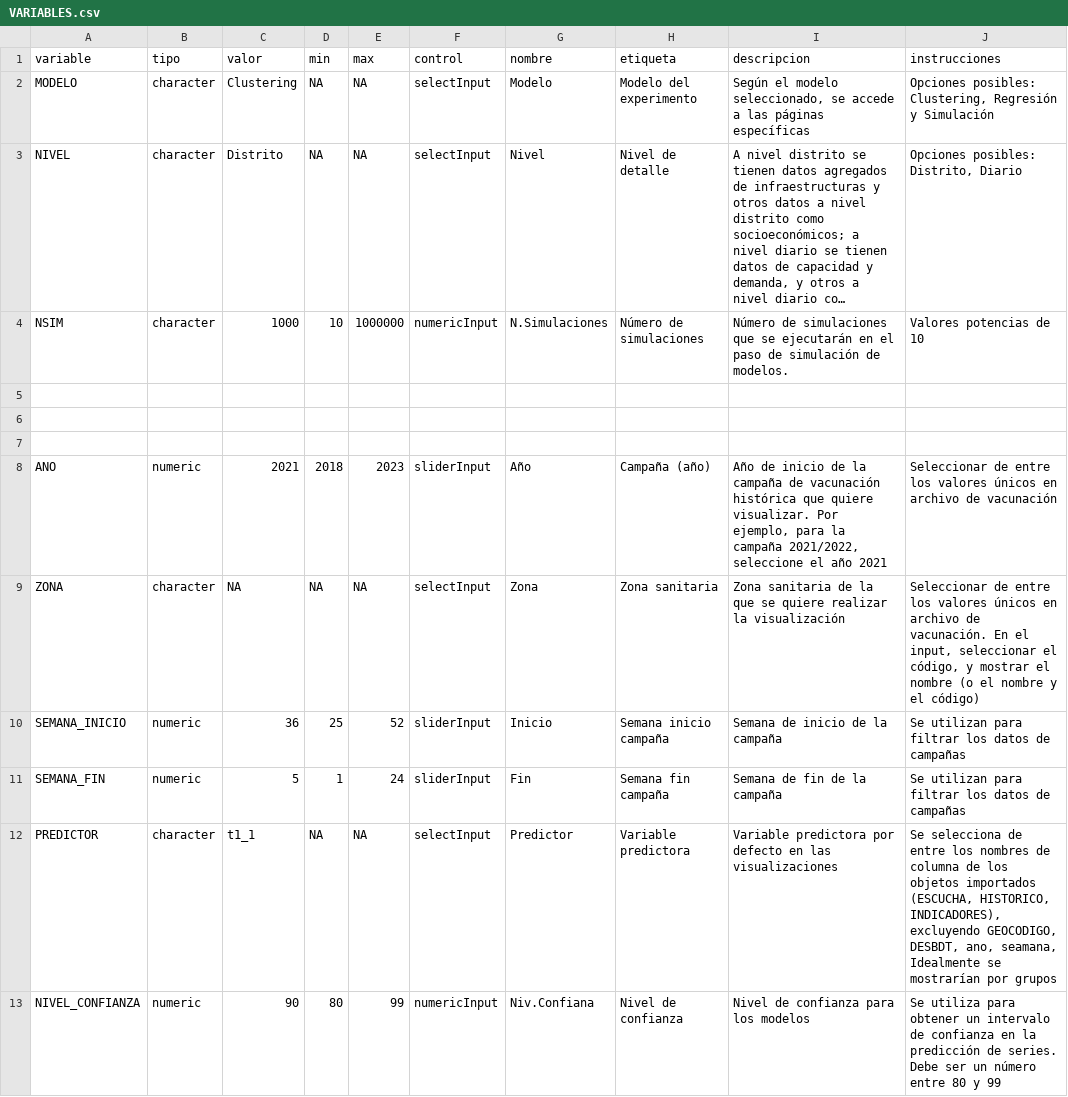
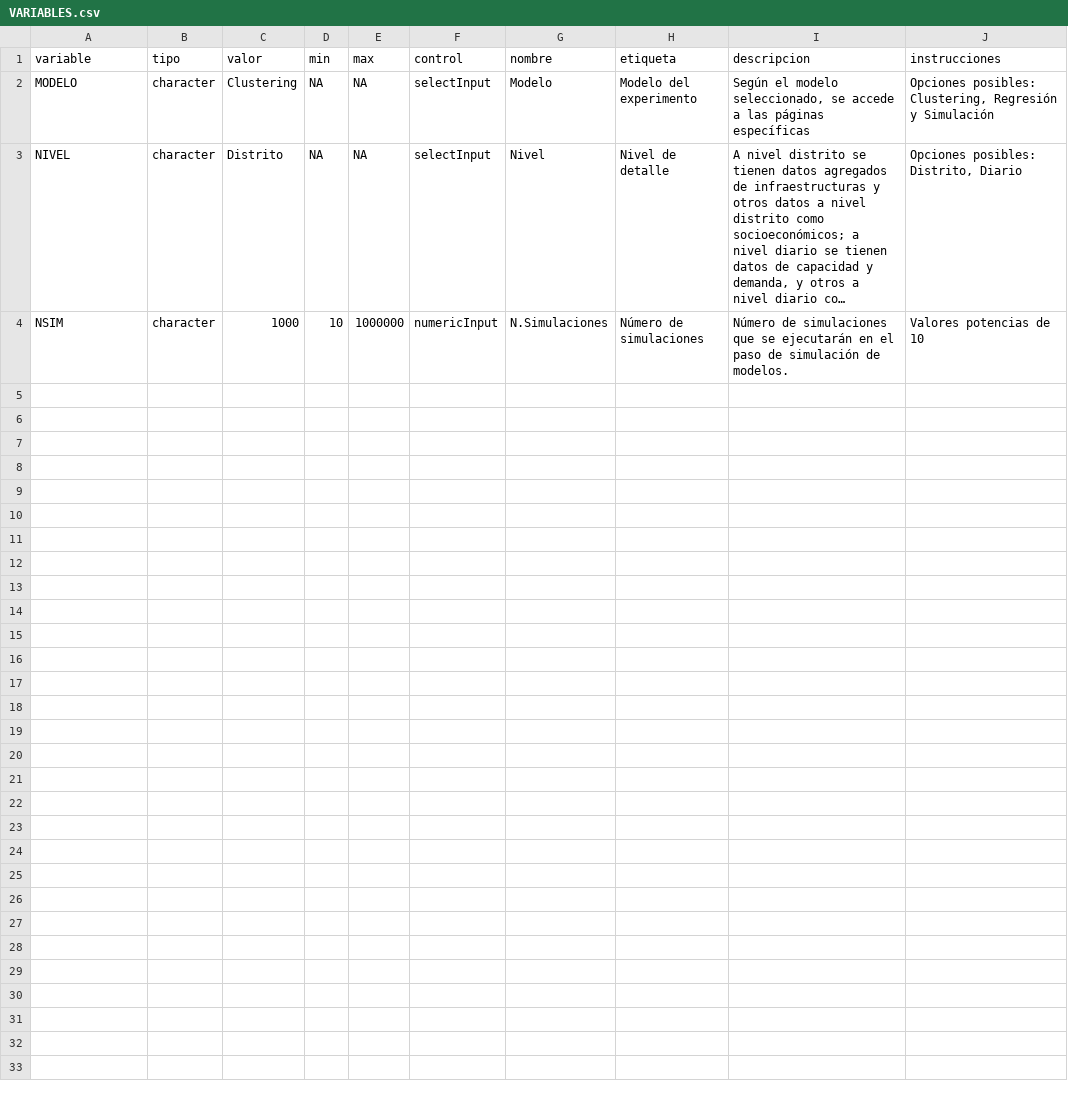
Before and after one commit to URJCDSLab/CitizenLab-Research-and-Development, a CSV file: casos_urjc/notebooks/V_model_operation/18_infraestructuras/cu_18_step_01_input/VARIABLES.csv, drawn as a sheet; long unchanged cells end in …; the diff names each change by its address in the sheet, - before the commit and + after, or states it on an @@ line.

Commit message:
fix variables cu-18

```diff
--- a/casos_urjc/notebooks/V_model_operation/18_infraestructuras/cu_18_step_01_input/VARIABLES.csv
+++ b/casos_urjc/notebooks/V_model_operation/18_infraestructuras/cu_18_step_01_input/VARIABLES.csv
-row 5: (empty)
-row 6: (empty)
-row 7: (empty)
-row 8: ANO | numeric | 2021 | 2018 | 2023 | sliderInput | Año | Campaña (año) | Año de inicio de la campaña de vacunación histórica que quiere visualizar. Por ejemplo, para la campaña 2021/2022, seleccione el año 2021 | Seleccionar de entre los valores únicos en archivo de vacunación
-row 9: ZONA | character | NA | NA | NA | selectInput | Zona | Zona sanitaria | Zona sanitaria de la que se quiere realizar la visualización | Seleccionar de entre los valores únicos en archivo de vacunación. En el input, seleccionar el código, y mostrar el nombre (o el nombre y el código)
-row 10: SEMANA_INICIO | numeric | 36 | 25 | 52 | sliderInput | Inicio | Semana inicio campaña | Semana de inicio de la campaña | Se utilizan para filtrar los datos de campañas
-row 11: SEMANA_FIN | numeric | 5 | 1 | 24 | sliderInput | Fin | Semana fin campaña | Semana de fin de la campaña | Se utilizan para filtrar los datos de campañas
-row 12: PREDICTOR | character | t1_1 | NA | NA | selectInput | Predictor | Variable predictora | Variable predictora por defecto en las visualizaciones | Se selecciona de entre los nombres de columna de los objetos importados (ESCUCHA, HISTORICO, INDICADORES), excluyendo GEOCODIGO, DESBDT, ano, seamana, Idealmente se mostrarían por grupos
-row 13: NIVEL_CONFIANZA | numeric | 90 | 80 | 99 | numericInput | Niv.Confiana | Nivel de confianza | Nivel de confianza para los modelos | Se utiliza para obtener un intervalo de confianza en la predicción de series. Debe ser un número entre 80 y 99
```
